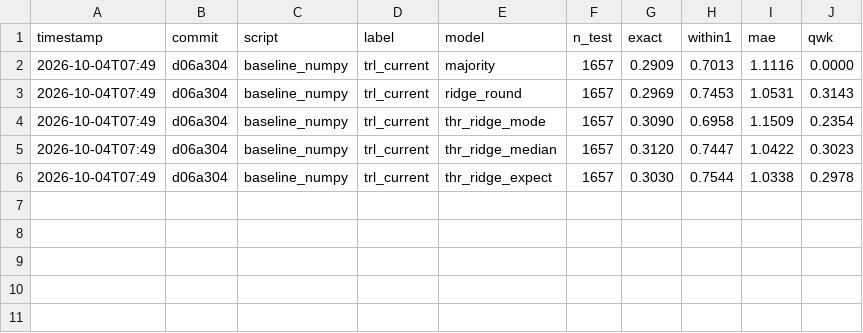
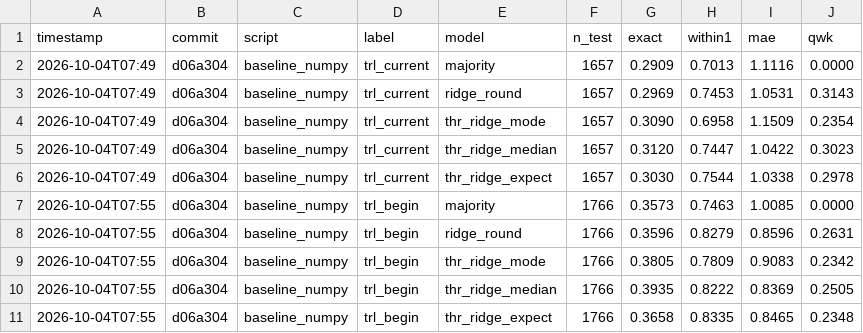
Before and after one commit to imdigitalashish/techfest-2026, a TSV file: apctt-trl-assessor/eval/results/results_numpy.tsv, drawn as a sheet; the diff names each change by its address in the sheet, - before the commit and + after, or states it on an @@ line.

Commit message:
apctt-trl-assessor: baseline v0 numbers for trl_begin and trl_end

```diff
--- a/apctt-trl-assessor/eval/results/results_numpy.tsv
+++ b/apctt-trl-assessor/eval/results/results_numpy.tsv
+row 7: 2026-10-04T07:55 | d06a304 | baseline_numpy | trl_begin | majority | 1766 | 0.3573 | 0.7463 | 1.0085 | 0.0000
+row 8: 2026-10-04T07:55 | d06a304 | baseline_numpy | trl_begin | ridge_round | 1766 | 0.3596 | 0.8279 | 0.8596 | 0.2631
+row 9: 2026-10-04T07:55 | d06a304 | baseline_numpy | trl_begin | thr_ridge_mode | 1766 | 0.3805 | 0.7809 | 0.9083 | 0.2342
+row 10: 2026-10-04T07:55 | d06a304 | baseline_numpy | trl_begin | thr_ridge_median | 1766 | 0.3935 | 0.8222 | 0.8369 | 0.2505
+row 11: 2026-10-04T07:55 | d06a304 | baseline_numpy | trl_begin | thr_ridge_expect | 1766 | 0.3658 | 0.8335 | 0.8465 | 0.2348
```
Also changed, not shown: 4 other files.
